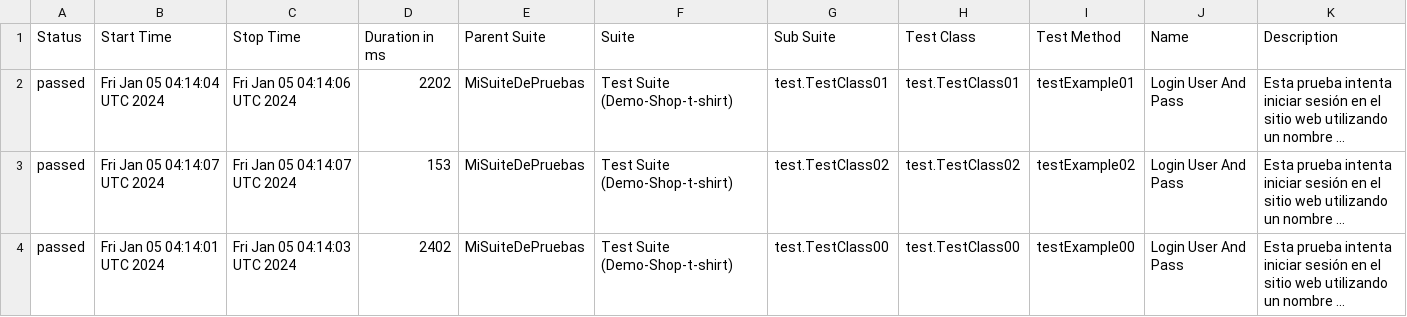
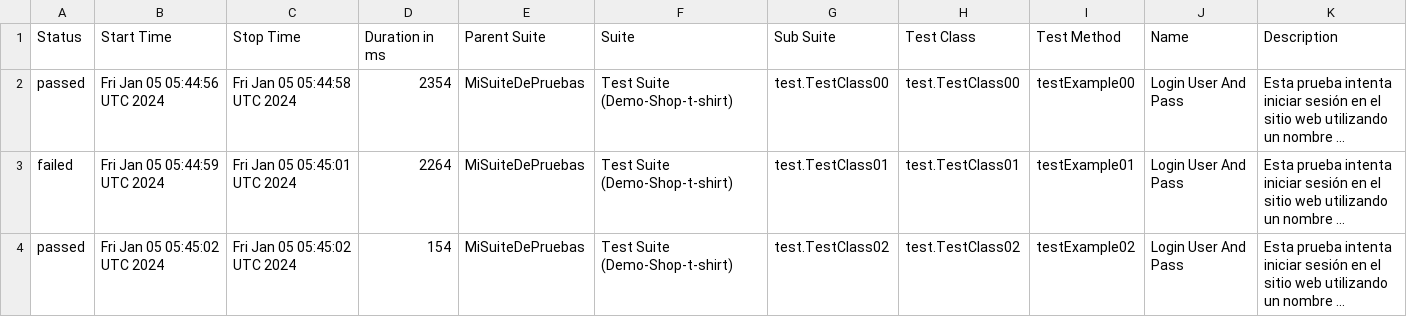
Before and after one commit to rcampos09/SeleniumDonTester, a CSV file: data/suites.csv, drawn as a sheet; long unchanged cells end in …; the diff names each change by its address in the sheet, - before the commit and + after, or states it on an @@ line.

```diff
--- a/data/suites.csv
+++ b/data/suites.csv
-B2 (Start Time): Fri Jan 05 04:14:04 UTC 2024
+B2 (Start Time): Fri Jan 05 05:44:56 UTC 2024
-C2 (Stop Time): Fri Jan 05 04:14:06 UTC 2024
+C2 (Stop Time): Fri Jan 05 05:44:58 UTC 2024
-D2 (Duration in ms): 2202
+D2 (Duration in ms): 2354
-G2 (Sub Suite): test.TestClass01
+G2 (Sub Suite): test.TestClass00
-H2 (Test Class): test.TestClass01
+H2 (Test Class): test.TestClass00
-I2 (Test Method): testExample01
+I2 (Test Method): testExample00
-A3 (Status): passed
+A3 (Status): failed
-B3 (Start Time): Fri Jan 05 04:14:07 UTC 2024
+B3 (Start Time): Fri Jan 05 05:44:59 UTC 2024
-C3 (Stop Time): Fri Jan 05 04:14:07 UTC 2024
+C3 (Stop Time): Fri Jan 05 05:45:01 UTC 2024
-D3 (Duration in ms): 153
+D3 (Duration in ms): 2264
-G3 (Sub Suite): test.TestClass02
+G3 (Sub Suite): test.TestClass01
-H3 (Test Class): test.TestClass02
+H3 (Test Class): test.TestClass01
-I3 (Test Method): testExample02
+I3 (Test Method): testExample01
-B4 (Start Time): Fri Jan 05 04:14:01 UTC 2024
+B4 (Start Time): Fri Jan 05 05:45:02 UTC 2024
-C4 (Stop Time): Fri Jan 05 04:14:03 UTC 2024
+C4 (Stop Time): Fri Jan 05 05:45:02 UTC 2024
-D4 (Duration in ms): 2402
+D4 (Duration in ms): 154
-G4 (Sub Suite): test.TestClass00
+G4 (Sub Suite): test.TestClass02
-H4 (Test Class): test.TestClass00
+H4 (Test Class): test.TestClass02
-I4 (Test Method): testExample00
+I4 (Test Method): testExample02
```
Also changed, not shown: 31 other files.
